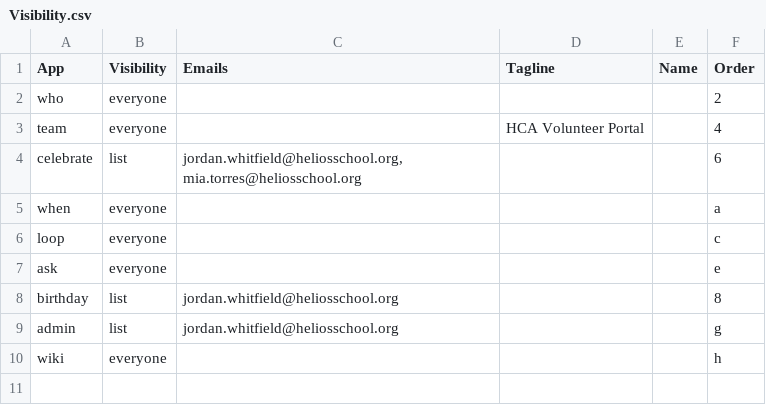
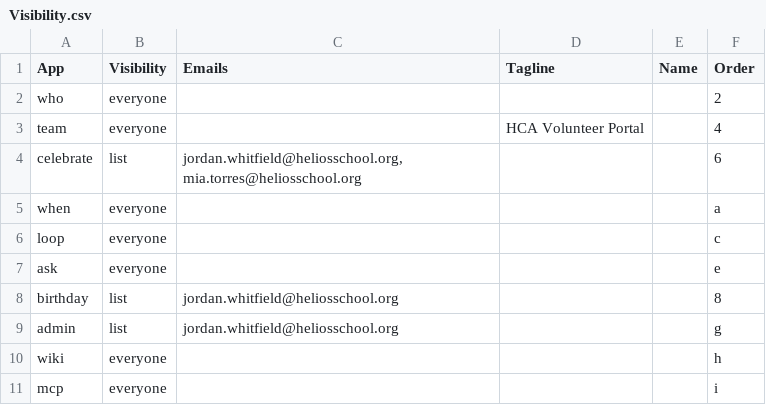
Before and after one commit to heliosian/heliosian, a CSV file: sampledata/apps/Visibility.csv, drawn as a sheet.

```diff
--- a/sampledata/apps/Visibility.csv
+++ b/sampledata/apps/Visibility.csv
@@ -10 +10,2 @@ admin,list,jordan.whitfield@heliosschool.org,,,g
 wiki,everyone,,,,h
+mcp,everyone,,,,i
```
Also changed, not shown: 25 other files.
